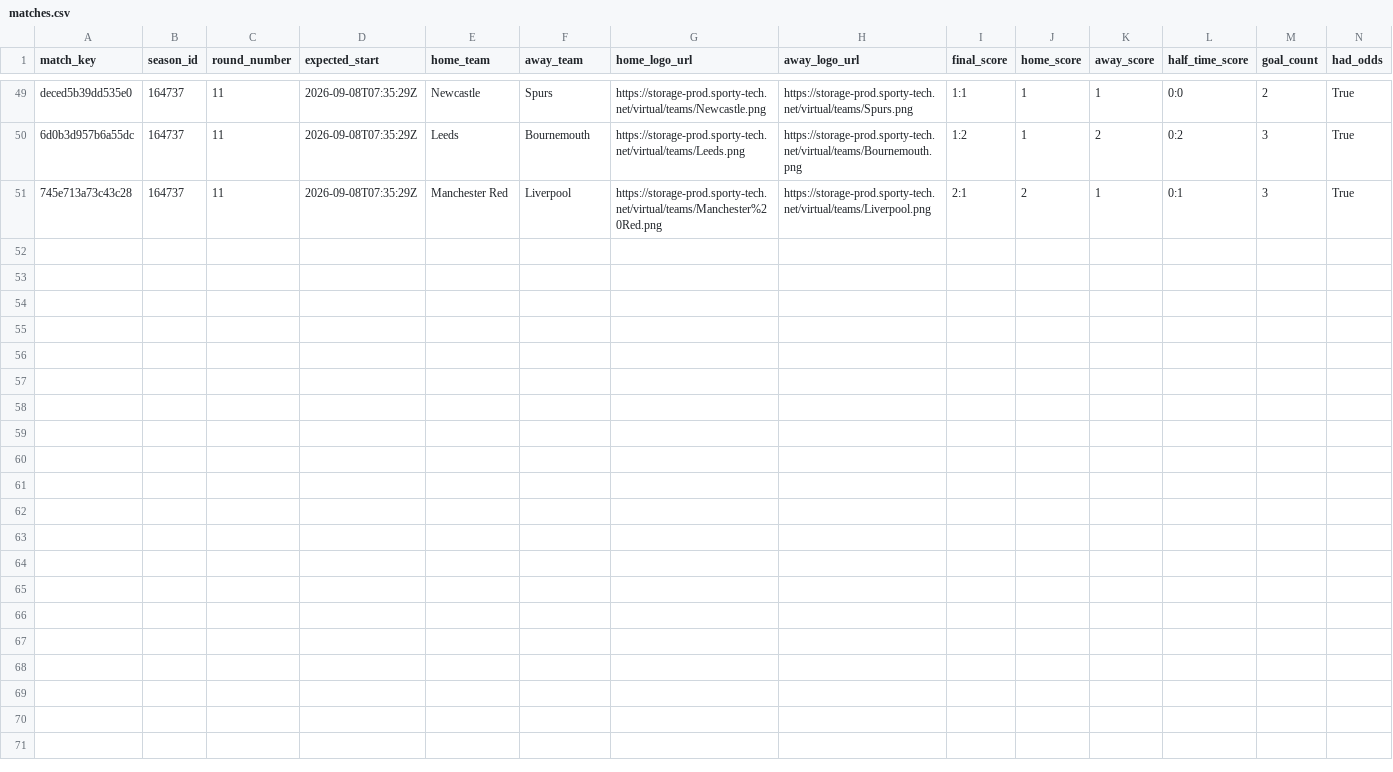
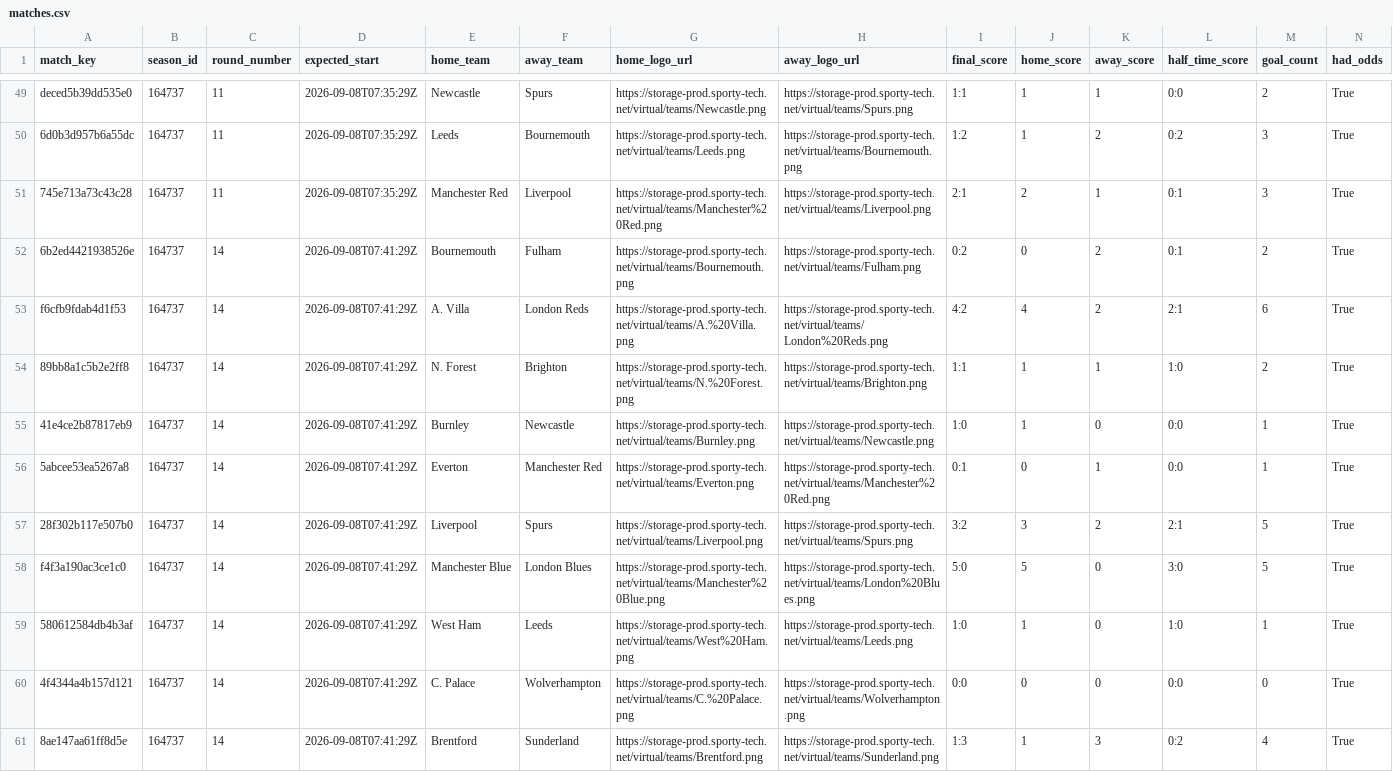
Before and after one commit to michaeldiary77-sys/virtual-leagues-collector, a CSV file: data/8035_english-league/matches.csv, drawn as a sheet; only a part is shown, gaps mark what is left out; rows hold the shown columns only; the diff names each change by its address in the sheet, - before the commit and + after, or states it on an @@ line.

```diff
--- a/data/8035_english-league/matches.csv
+++ b/data/8035_english-league/matches.csv
+row 52: 6b2ed4421938526e | 164737 | 14 | 2026-09-08T07:41:29Z | Bournemouth | Fulham | https://storage-prod.sporty-tech.net/virtual/teams/Bournemouth.png | https://storage-prod.sporty-tech.net/virtual/teams/Fulham.png | 0:2 | 0 | 2 | 0:1 | 2 | True
+row 53: f6cfb9fdab4d1f53 | 164737 | 14 | 2026-09-08T07:41:29Z | A. Villa | London Reds | https://storage-prod.sporty-tech.net/virtual/teams/A.%20Villa.png | https://storage-prod.sporty-tech.net/virtual/teams/London%20Reds.png | 4:2 | 4 | 2 | 2:1 | 6 | True
+row 54: 89bb8a1c5b2e2ff8 | 164737 | 14 | 2026-09-08T07:41:29Z | N. Forest | Brighton | https://storage-prod.sporty-tech.net/virtual/teams/N.%20Forest.png | https://storage-prod.sporty-tech.net/virtual/teams/Brighton.png | 1:1 | 1 | 1 | 1:0 | 2 | True
+row 55: 41e4ce2b87817eb9 | 164737 | 14 | 2026-09-08T07:41:29Z | Burnley | Newcastle | https://storage-prod.sporty-tech.net/virtual/teams/Burnley.png | https://storage-prod.sporty-tech.net/virtual/teams/Newcastle.png | 1:0 | 1 | 0 | 0:0 | 1 | True
+row 56: 5abcee53ea5267a8 | 164737 | 14 | 2026-09-08T07:41:29Z | Everton | Manchester Red | https://storage-prod.sporty-tech.net/virtual/teams/Everton.png | https://storage-prod.sporty-tech.net/virtual/teams/Manchester%20Red.png | 0:1 | 0 | 1 | 0:0 | 1 | True
+row 57: 28f302b117e507b0 | 164737 | 14 | 2026-09-08T07:41:29Z | Liverpool | Spurs | https://storage-prod.sporty-tech.net/virtual/teams/Liverpool.png | https://storage-prod.sporty-tech.net/virtual/teams/Spurs.png | 3:2 | 3 | 2 | 2:1 | 5 | True
+row 58: f4f3a190ac3ce1c0 | 164737 | 14 | 2026-09-08T07:41:29Z | Manchester Blue | London Blues | https://storage-prod.sporty-tech.net/virtual/teams/Manchester%20Blue.png | https://storage-prod.sporty-tech.net/virtual/teams/London%20Blues.png | 5:0 | 5 | 0 | 3:0 | 5 | True
+row 59: 580612584db4b3af | 164737 | 14 | 2026-09-08T07:41:29Z | West Ham | Leeds | https://storage-prod.sporty-tech.net/virtual/teams/West%20Ham.png | https://storage-prod.sporty-tech.net/virtual/teams/Leeds.png | 1:0 | 1 | 0 | 1:0 | 1 | True
+row 60: 4f4344a4b157d121 | 164737 | 14 | 2026-09-08T07:41:29Z | C. Palace | Wolverhampton | https://storage-prod.sporty-tech.net/virtual/teams/C.%20Palace.png | https://storage-prod.sporty-tech.net/virtual/teams/Wolverhampton.png | 0:0 | 0 | 0 | 0:0 | 0 | True
+row 61: 8ae147aa61ff8d5e | 164737 | 14 | 2026-09-08T07:41:29Z | Brentford | Sunderland | https://storage-prod.sporty-tech.net/virtual/teams/Brentford.png | https://storage-prod.sporty-tech.net/virtual/teams/Sunderland.png | 1:3 | 1 | 3 | 0:2 | 4 | True
```
Also changed, not shown: data/8037_spanish-league/matches.csv, data/8056_champions-league/matches.csv, 38 other files.
